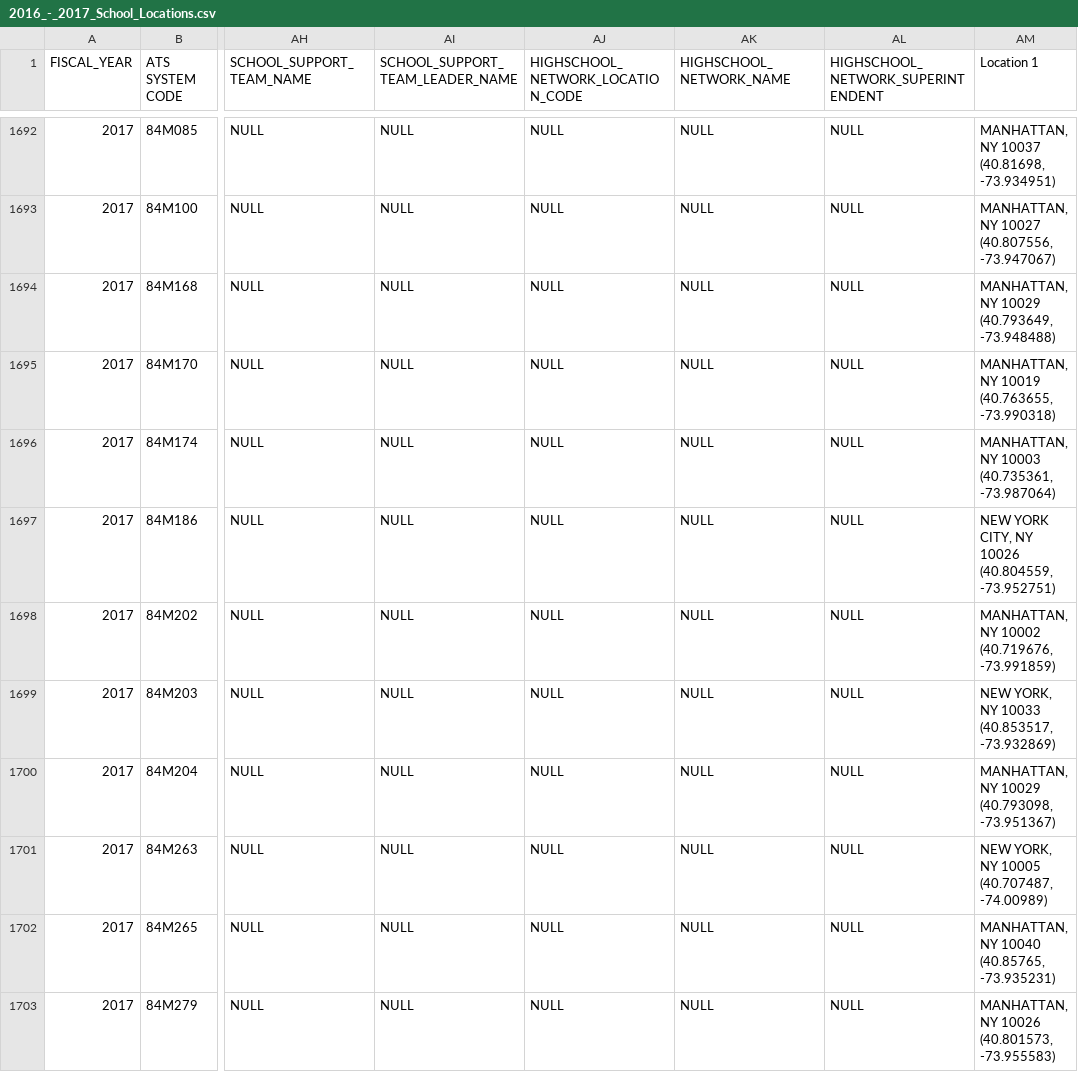
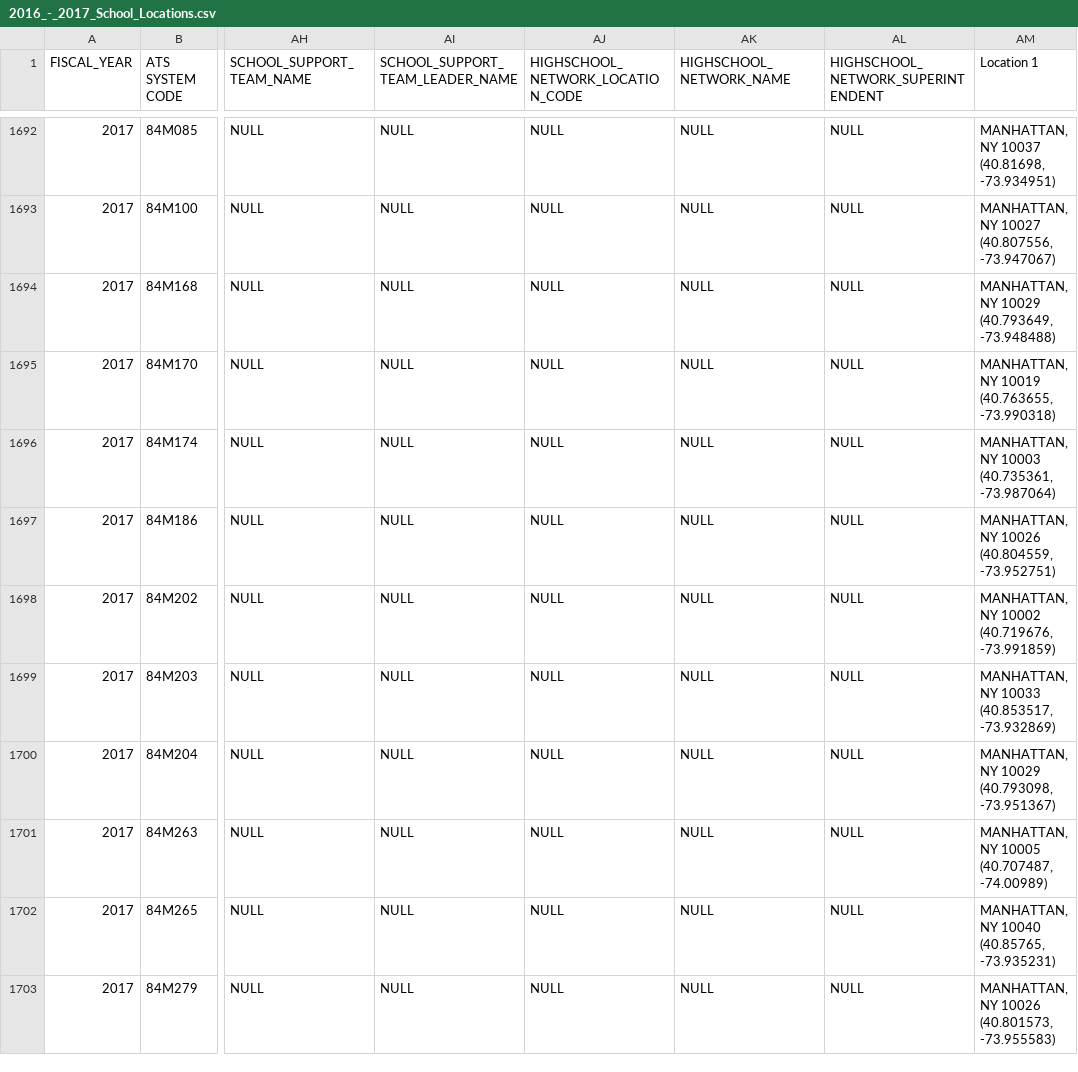
Before and after one commit to NYPL/MyLibraryNYCApp, a CSV file: data/public/2016_-_2017_School_Locations.csv (was data/2016_-_2017_School_Locations.csv), drawn as a sheet; only a part is shown, gaps mark what is left out; ↵ is a line break in a cell; the diff covers the shown part only; the diff names each change by its address in the sheet, - before the commit and + after, or states it on an @@ line.

Commit message:
Rake task to import all NYC schools MLN-79

```diff
--- a/data/2016_-_2017_School_Locations.csv
+++ b/data/public/2016_-_2017_School_Locations.csv
-AM1697 (Location 1): NEW YORK CITY, NY 10026 ↵ (40.804559, -73.952751)
+AM1697 (Location 1): MANHATTAN, NY 10026 ↵ (40.804559, -73.952751)
-AM1699 (Location 1): NEW YORK, NY 10033 ↵ (40.853517, -73.932869)
+AM1699 (Location 1): MANHATTAN, NY 10033 ↵ (40.853517, -73.932869)
-AM1701 (Location 1): NEW YORK, NY 10005 ↵ (40.707487, -74.00989)
+AM1701 (Location 1): MANHATTAN, NY 10005 ↵ (40.707487, -74.00989)
```
Also changed, not shown: 19 edited cells elsewhere in this file, 10 other files.
